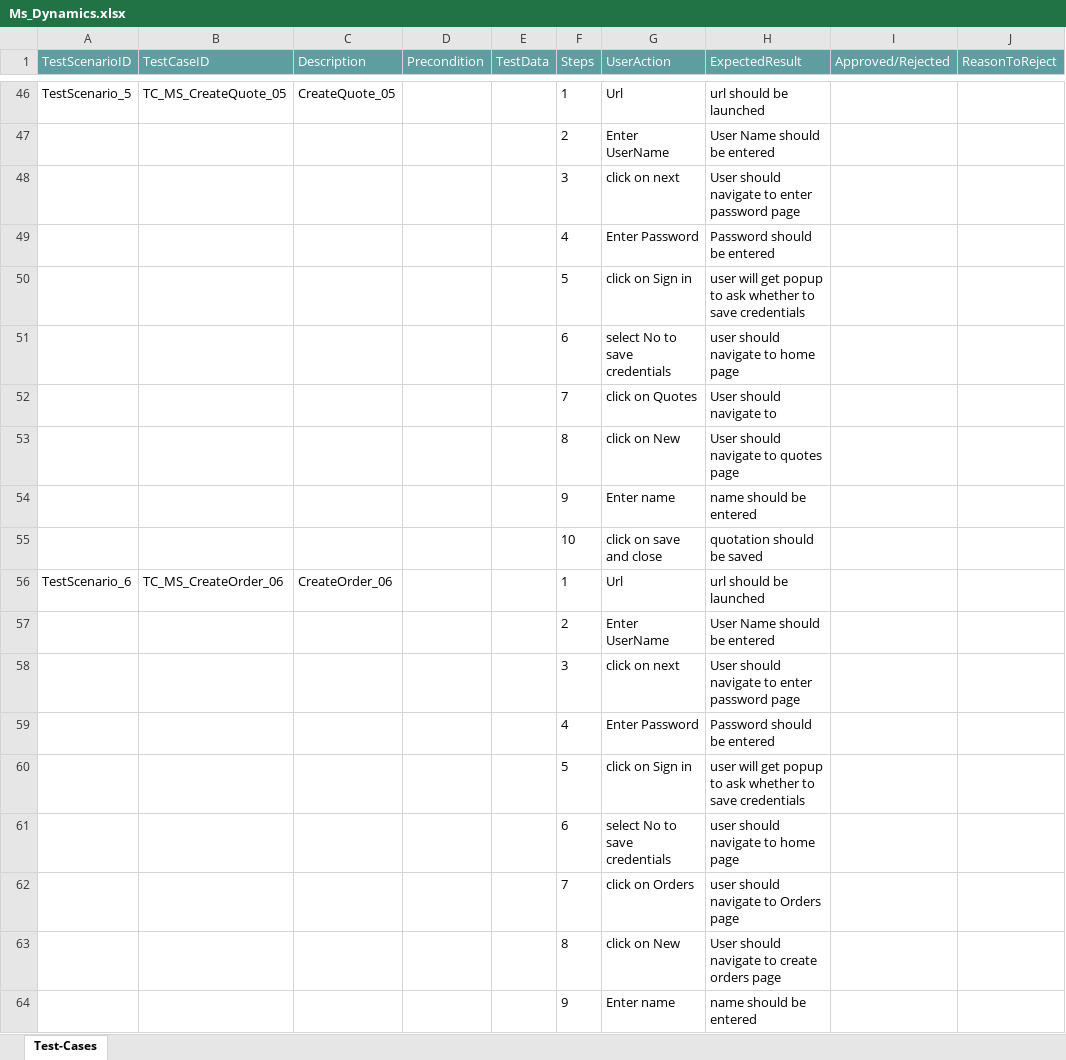
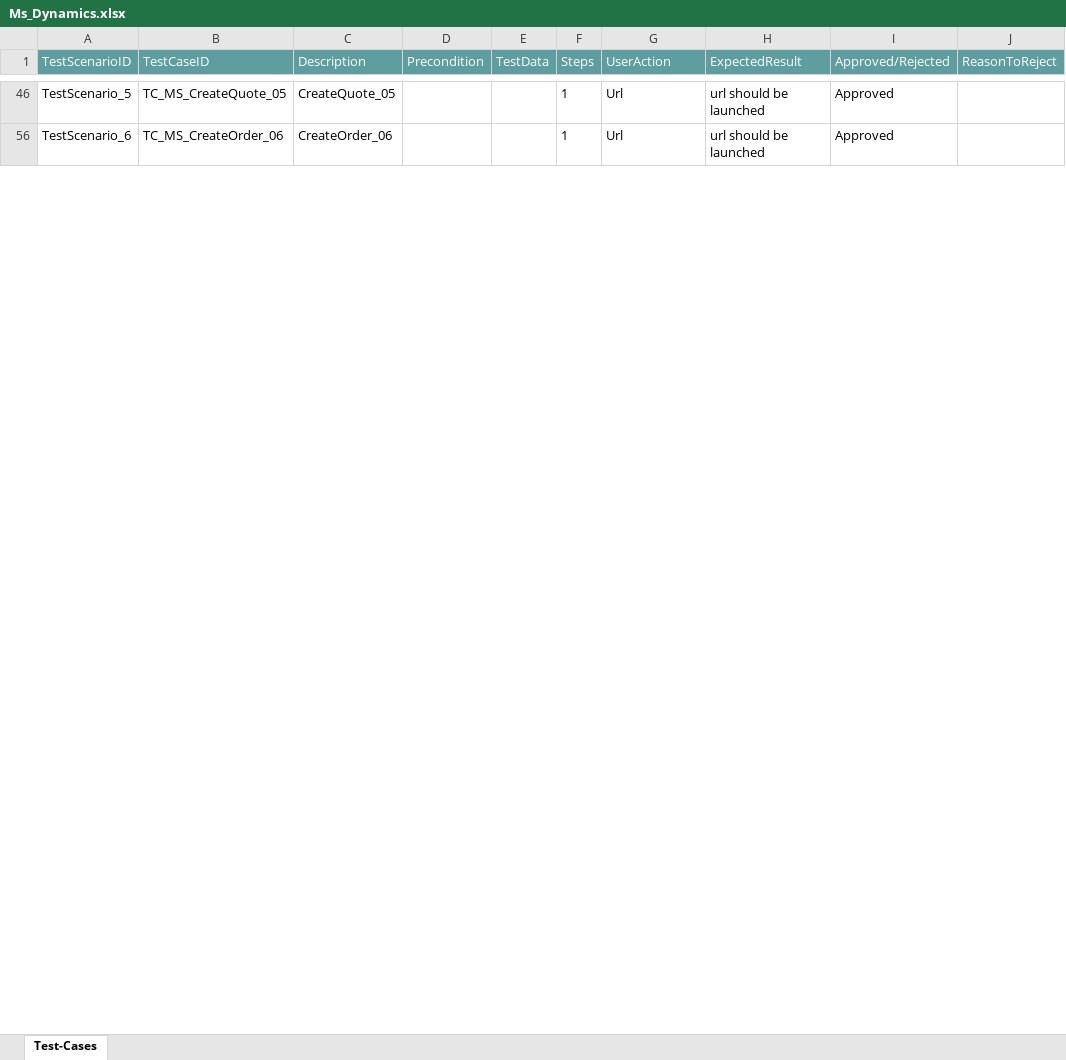
Before and after one commit to ShaikMohamedIrfan/genericappa, an Excel workbook: Ms_Dynamics.xlsx, sheet Test-Cases, drawn as a sheet; only a part is shown, gaps mark what is left out; values as stored, in another font and other column widths than the file's, no borders; table styles not drawn; the diff covers the shown part only; the diff names each change by its address in the sheet, - before the commit and + after, or states it on an @@ line.

```diff
--- a/Ms_Dynamics.xlsx (sheet Test-Cases)
+++ b/Ms_Dynamics.xlsx (sheet Test-Cases)
-I46 (Approved/Rejected): (empty)
+I46 (Approved/Rejected): Approved
@@ row 47 hidden:  |  |  |  |  | 2 | Enter UserName | User Name should be entered @@
@@ row 48 hidden:  |  |  |  |  | 3 | click on next | User should navigate to enter password page @@
@@ row 49 hidden:  |  |  |  |  | 4 | Enter Password | Password should be entered @@
@@ row 50 hidden:  |  |  |  |  | 5 | click on Sign in | user will get popup to ask whether to save credentials @@
@@ row 51 hidden:  |  |  |  |  | 6 | select No to save credentials | user should navigate to home page @@
@@ row 52 hidden:  |  |  |  |  | 7 | click on Quotes | User should navigate to @@
@@ row 53 hidden:  |  |  |  |  | 8 | click on New | User should navigate to quotes page @@
@@ row 54 hidden:  |  |  |  |  | 9 | Enter name | name should be entered @@
@@ row 55 hidden:  |  |  |  |  | 10 | click on save and close | quotation should be saved @@
-I56 (Approved/Rejected): (empty)
+I56 (Approved/Rejected): Approved
@@ row 57 hidden:  |  |  |  |  | 2 | Enter UserName | User Name should be entered @@
@@ row 58 hidden:  |  |  |  |  | 3 | click on next | User should navigate to enter password page @@
@@ row 59 hidden:  |  |  |  |  | 4 | Enter Password | Password should be entered @@
@@ row 60 hidden:  |  |  |  |  | 5 | click on Sign in | user will get popup to ask whether to save credentials @@
@@ row 61 hidden:  |  |  |  |  | 6 | select No to save credentials | user should navigate to home page @@
@@ row 62 hidden:  |  |  |  |  | 7 | click on Orders | user should navigate to Orders page @@
@@ row 63 hidden:  |  |  |  |  | 8 | click on New | User should navigate to create orders page @@
@@ row 64 hidden:  |  |  |  |  | 9 | Enter name | name should be entered @@
```
Also changed, not shown: 66 hidden or unhidden rows and 6 edited cells elsewhere in this sheet.
